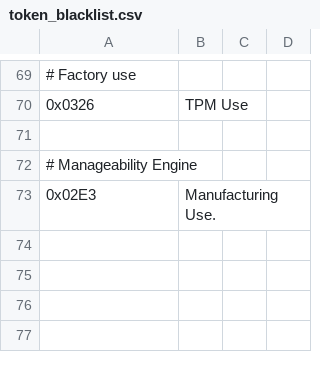
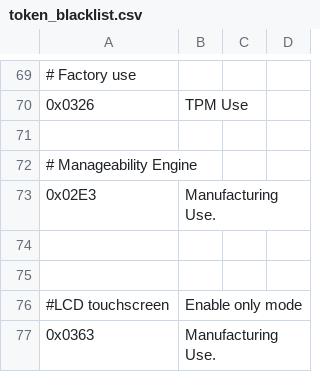
Before and after one commit to dell/libsmbios, a CSV file: doc/token_blacklist.csv, drawn as a sheet; only a part is shown, gaps mark what is left out; the diff names each change by its address in the sheet, - before the commit and + after, or states it on an @@ line.

```diff
--- a/doc/token_blacklist.csv
+++ b/doc/token_blacklist.csv
+row 74: (empty)
+row 75: (empty)
+row 76: #LCD touchscreen | Enable only mode
+row 77: 0x0363 | Manufacturing Use.
```
Also changed, not shown: doc/token_list.csv.
